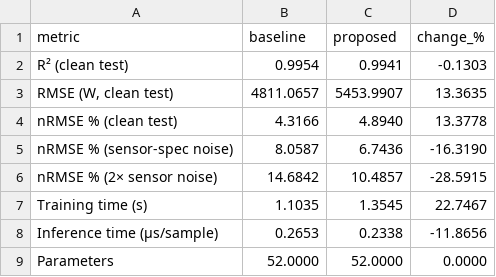
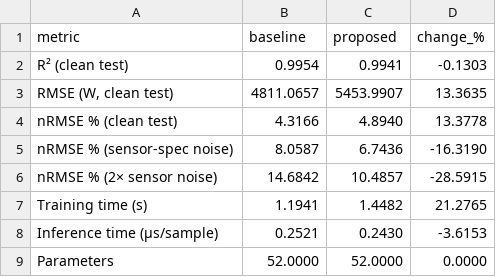
Before and after one commit to Aclmr/fuzzy-logic-project, a CSV file: results/tables/e4_summary_power.csv, drawn as a sheet.

```diff
--- a/results/tables/e4_summary_power.csv
+++ b/results/tables/e4_summary_power.csv
@@ -6,4 +6,4 @@ nRMSE % (sensor-spec noise),8.0587,6.7436,-16.3190
 nRMSE % (2× sensor noise),14.6842,10.4857,-28.5915
-Training time (s),1.1035,1.3545,22.7467
-Inference time (µs/sample),0.2653,0.2338,-11.8656
+Training time (s),1.1941,1.4482,21.2765
+Inference time (µs/sample),0.2521,0.2430,-3.6153
 Parameters,52.0000,52.0000,0.0000
```
Also changed, not shown: results/tables/e1_rule_base.csv, results/tables/e4_baseline_vs_proposed.csv, 11 other files.
